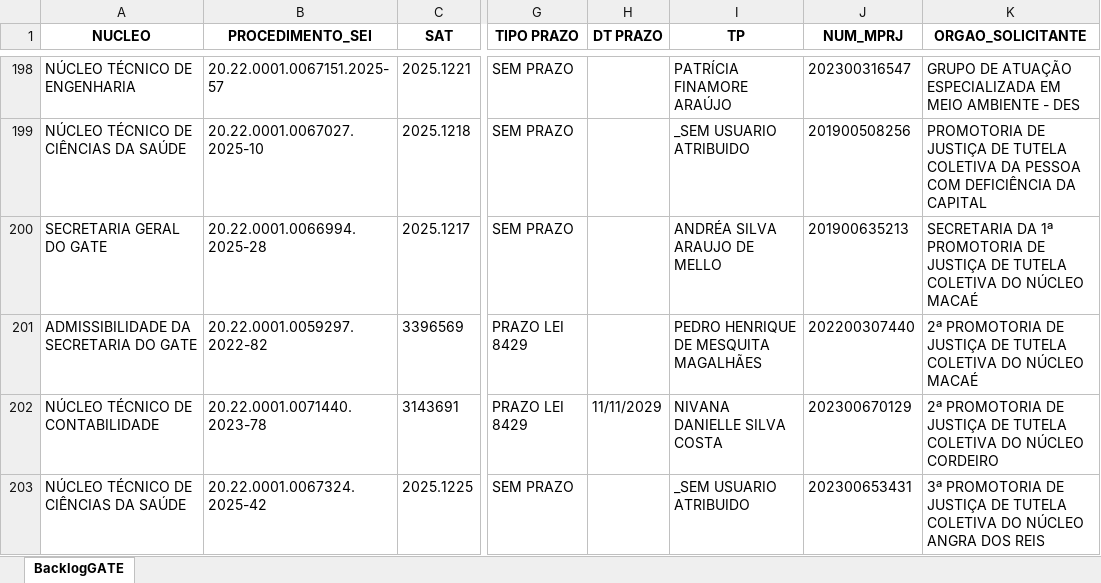
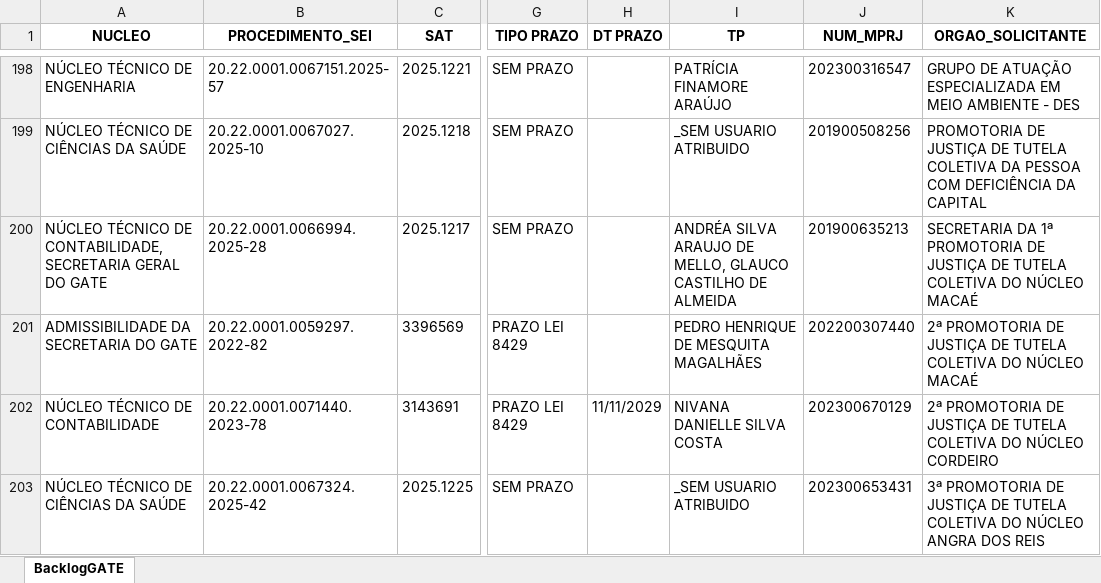
Before and after one commit to pedropaixaomprj/backlog-GATE, an Excel workbook: BacklogGATEAutoCompleto.xlsx, sheet BacklogGATE, drawn as a sheet; only a part is shown, gaps mark what is left out; values as stored, in another font and other column widths than the file's, no borders; the diff names each change by its address in the sheet, - before the commit and + after, or states it on an @@ line.

```diff
--- a/BacklogGATEAutoCompleto.xlsx (sheet BacklogGATE)
+++ b/BacklogGATEAutoCompleto.xlsx (sheet BacklogGATE)
-A200 (NUCLEO): SECRETARIA GERAL DO GATE
+A200 (NUCLEO): NÚCLEO TÉCNICO DE CONTABILIDADE, SECRETARIA GERAL DO GATE
-I200 (TP): ANDRÉA SILVA ARAUJO DE MELLO
+I200 (TP): ANDRÉA SILVA ARAUJO DE MELLO, GLAUCO CASTILHO DE ALMEIDA
```
Also changed, not shown: SaidaSemITGATEAutoCompleto.xlsx, 1 other file.
